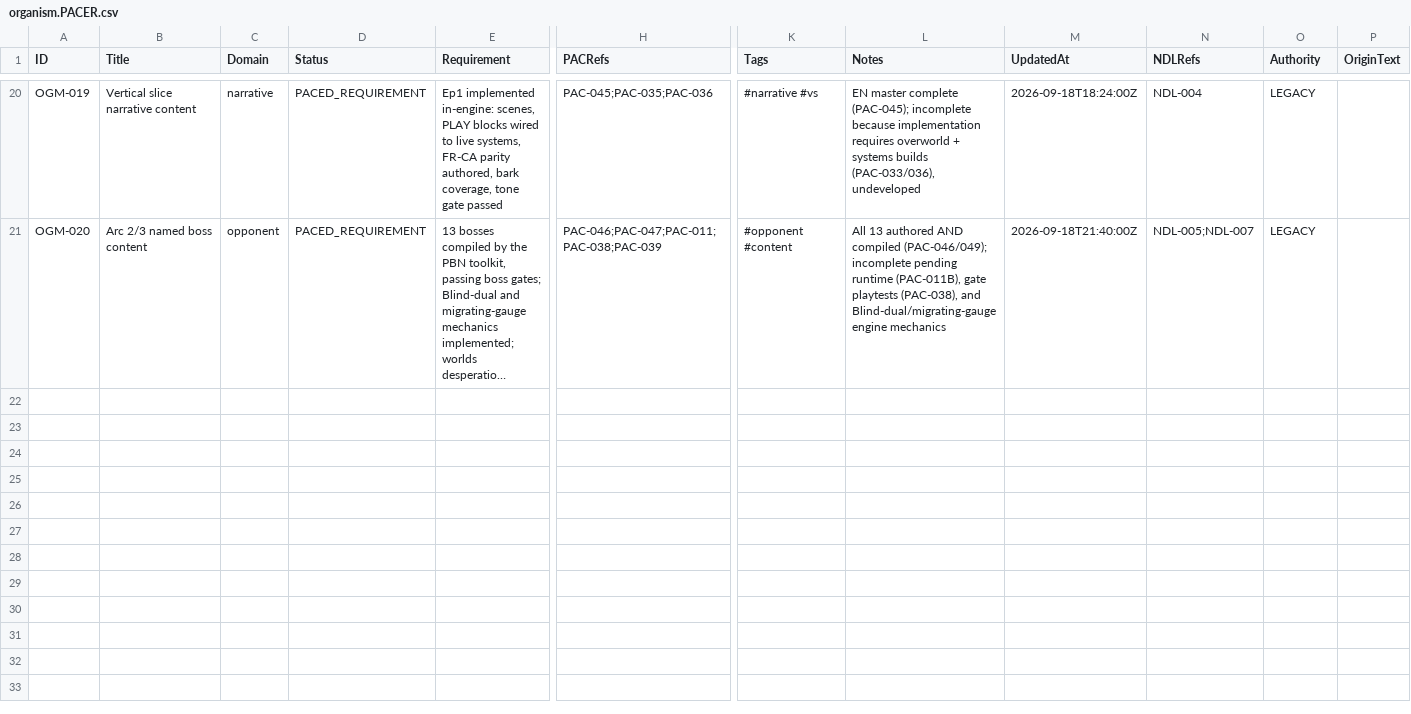
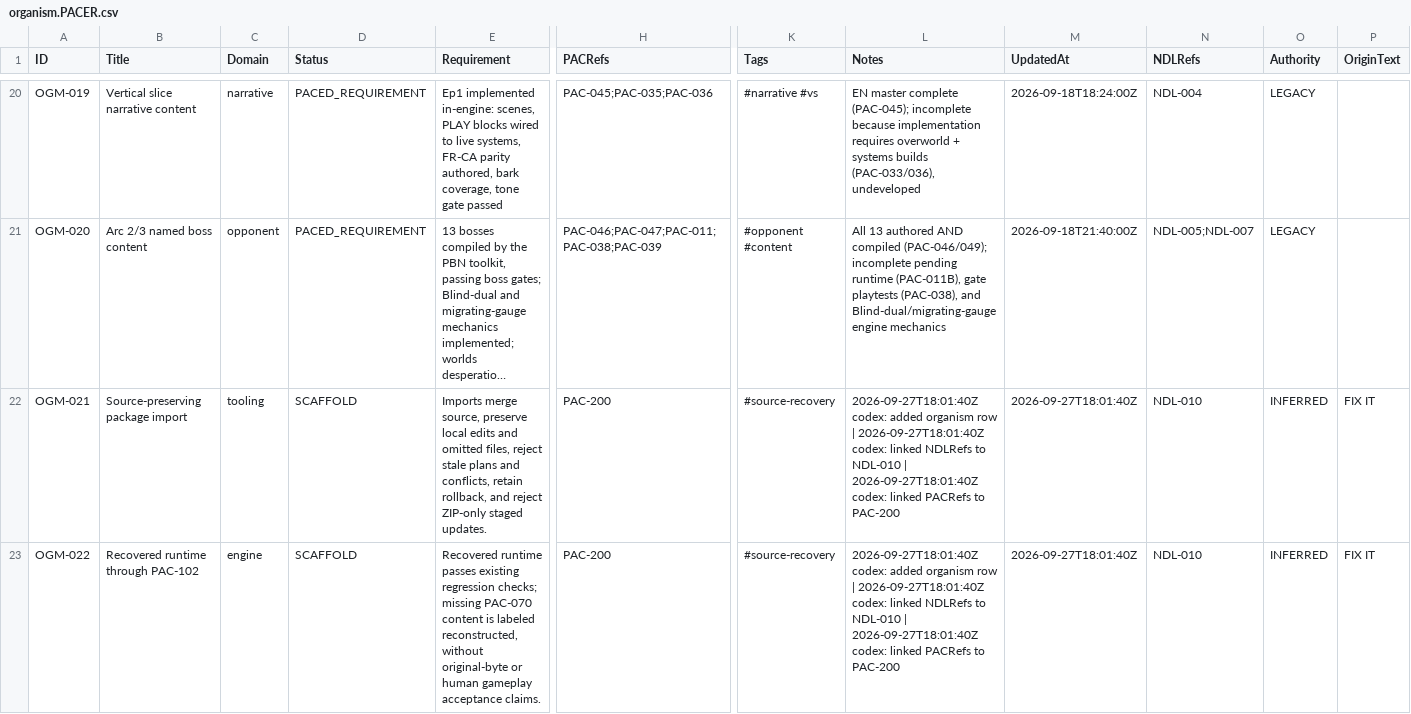
Before and after one commit to deadcoast/true-north-boxing, a CSV file: organism.PACER.csv, drawn as a sheet; only a part is shown, gaps mark what is left out; long unchanged cells end in …; rows hold the shown columns only; the diff names each change by its address in the sheet, - before the commit and + after, or states it on an @@ line.

```diff
--- a/organism.PACER.csv
+++ b/organism.PACER.csv
+row 22: OGM-021 | Source-preserving package import | tooling | SCAFFOLD | Imports merge source, preserve local edits and omitted files, reject stale plans and conflicts, retain rollback, and reject ZIP-only staged updates. | PAC-200 | #source-recovery | 2026-09-27T18:01:40Z codex: added organism row | 2026-09-27T18:01:40Z codex: linked NDLRefs to NDL-010 | 2026-09-27T18:01:40Z codex: linked PACRefs to PAC-200 | 2026-09-27T18:01:40Z | NDL-010 | INFERRED | FIX IT
+row 23: OGM-022 | Recovered runtime through PAC-102 | engine | SCAFFOLD | Recovered runtime passes existing regression checks; missing PAC-070 content is labeled reconstructed, without original-byte or human gameplay acceptance claims. | PAC-200 | #source-recovery | 2026-09-27T18:01:40Z codex: added organism row | 2026-09-27T18:01:40Z codex: linked NDLRefs to NDL-010 | 2026-09-27T18:01:40Z codex: linked PACRefs to PAC-200 | 2026-09-27T18:01:40Z | NDL-010 | INFERRED | FIX IT
```
Also changed, not shown: nodule.PACER.csv, overlord.PACER.csv, 12 other files.
